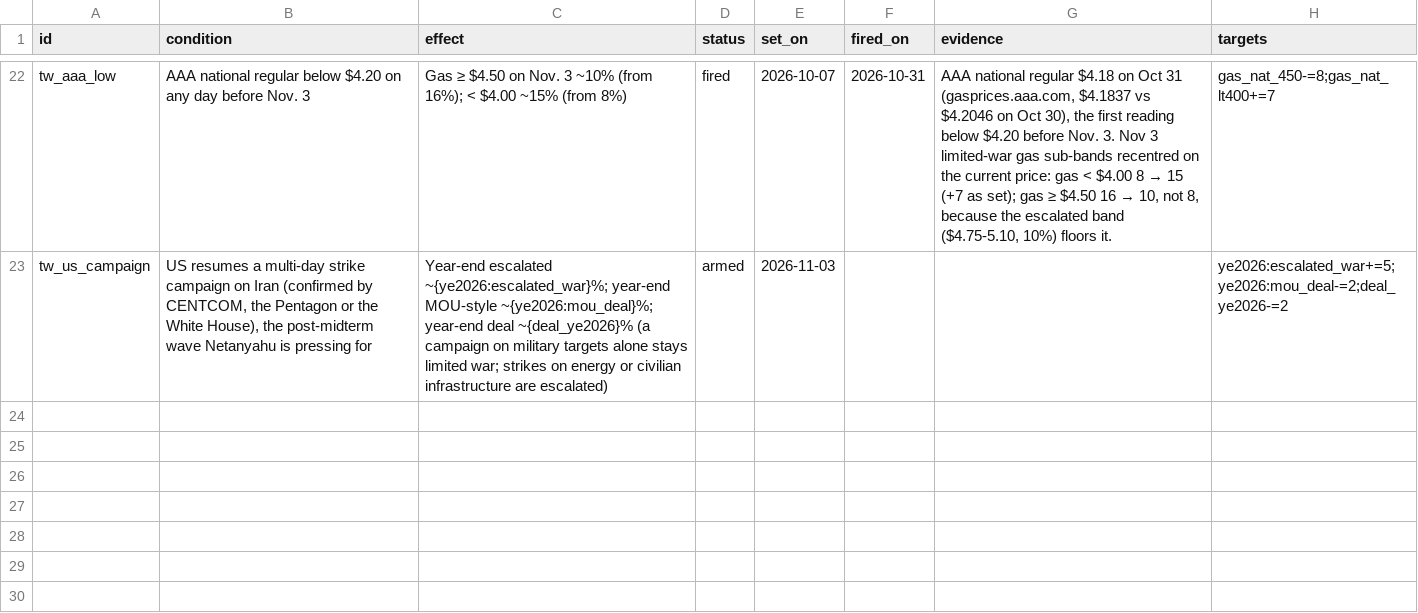
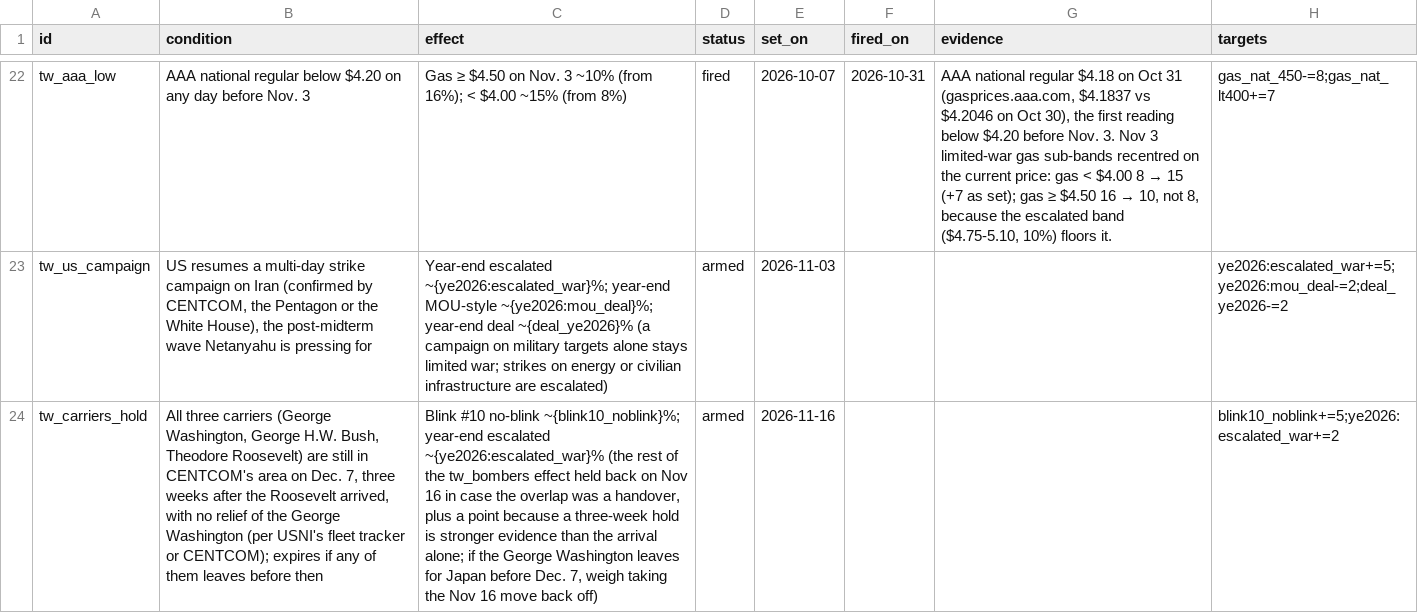
Before and after one commit to abrandt1897/GeoBrief, a CSV file: data/tripwires.csv, drawn as a sheet; only a part is shown, gaps mark what is left out; the diff names each change by its address in the sheet, - before the commit and + after, or states it on an @@ line.

```diff
--- a/data/tripwires.csv
+++ b/data/tripwires.csv
+row 24: tw_carriers_hold | All three carriers (George Washington, George H.W. Bush, Theodore Roosevelt) are still in CENTCOM's area on Dec. 7, three weeks after the Roosevelt arrived, with no relief of the George Washington (per USNI's fleet tracker or CENTCOM); expires if any of them leaves before then | Blink #10 no-blink ~{blink10_noblink}%; year-end escalated ~{ye2026:escalated_war}% (the rest of the tw_bombers effect held back on Nov 16 in case the overlap was a handover, plus a point because a three-week hold is stronger evidence than the arrival alone; if the George Washington leaves for Japan before Dec. 7, weigh taking the Nov 16 move back off) | armed | 2026-11-16 |  |  | blink10_noblink+=5;ye2026:escalated_war+=2
```
Also changed, not shown: 2 other files.
